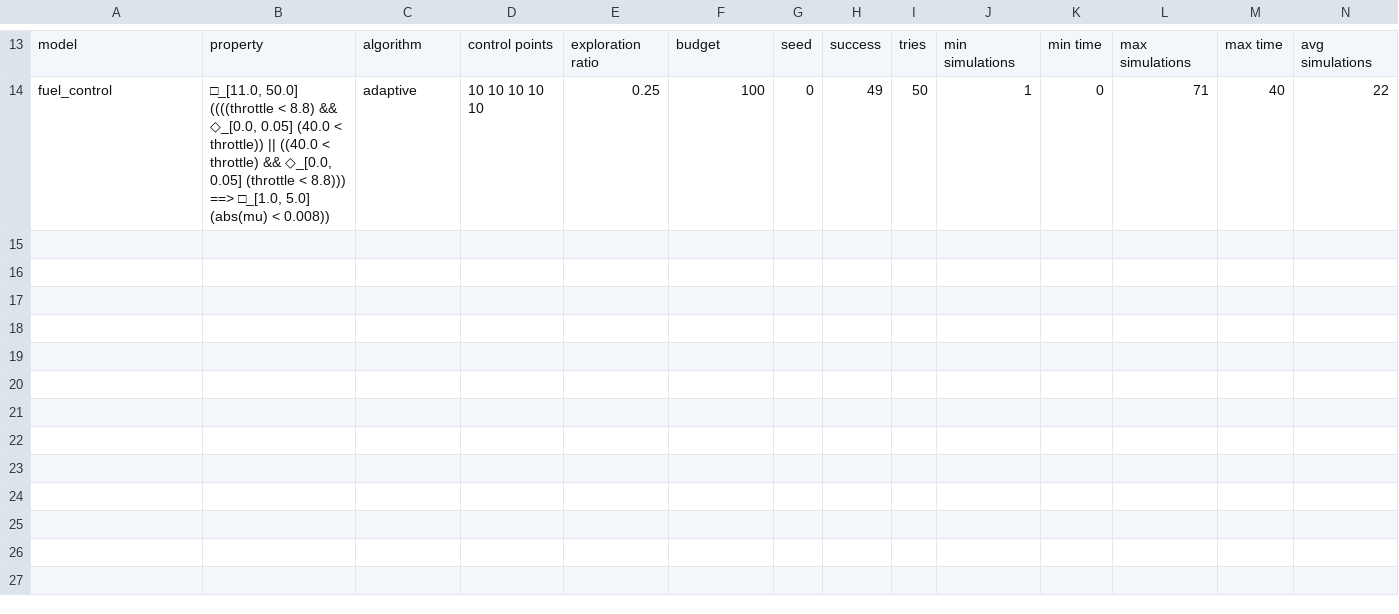
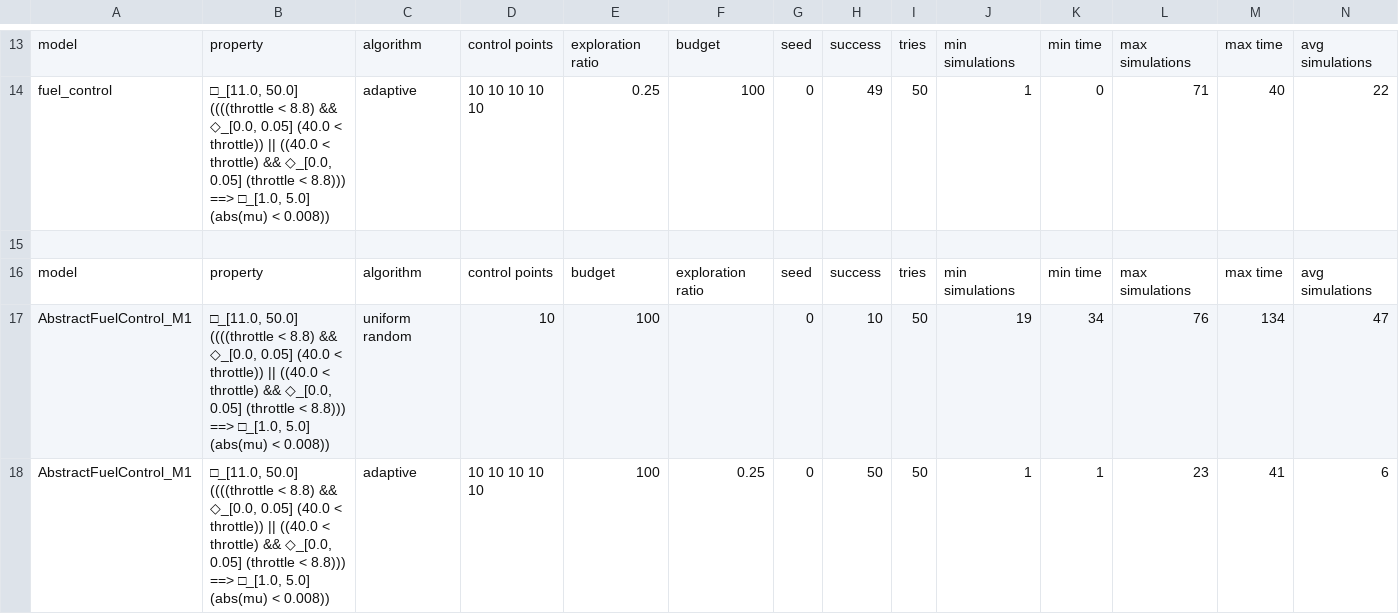
Before and after one commit to ERATOMMSD/falstar, a CSV file: results/arch2018/afc.csv, drawn as a sheet; only a part is shown, gaps mark what is left out; rows hold the shown columns only; the diff names each change by its address in the sheet, - before the commit and + after, or states it on an @@ line.

```diff
--- a/results/arch2018/afc.csv
+++ b/results/arch2018/afc.csv
+row 15: (empty)
+row 16: model | property | algorithm | control points | budget | exploration ratio | seed | success | tries | min simulations | min time | max simulations | max time | avg simulations
+row 17: AbstractFuelControl_M1 | □_[11.0, 50.0] ((((throttle < 8.8) && ◇_[0.0, 0.05] (40.0 < throttle)) || ((40.0 < throttle) && ◇_[0.0, 0.05] (throttle < 8.8))) ==> □_[1.0, 5.0] (abs(mu) < 0.008)) | uniform random | 10 | 100 |  | 0 | 10 | 50 | 19 | 34 | 76 | 134 | 47
+row 18: AbstractFuelControl_M1 | □_[11.0, 50.0] ((((throttle < 8.8) && ◇_[0.0, 0.05] (40.0 < throttle)) || ((40.0 < throttle) && ◇_[0.0, 0.05] (throttle < 8.8))) ==> □_[1.0, 5.0] (abs(mu) < 0.008)) | adaptive | 10 10 10 10 10 | 100 | 0.25 | 0 | 50 | 50 | 1 | 1 | 23 | 41 | 6
```
Also changed, not shown: 3 other files.
